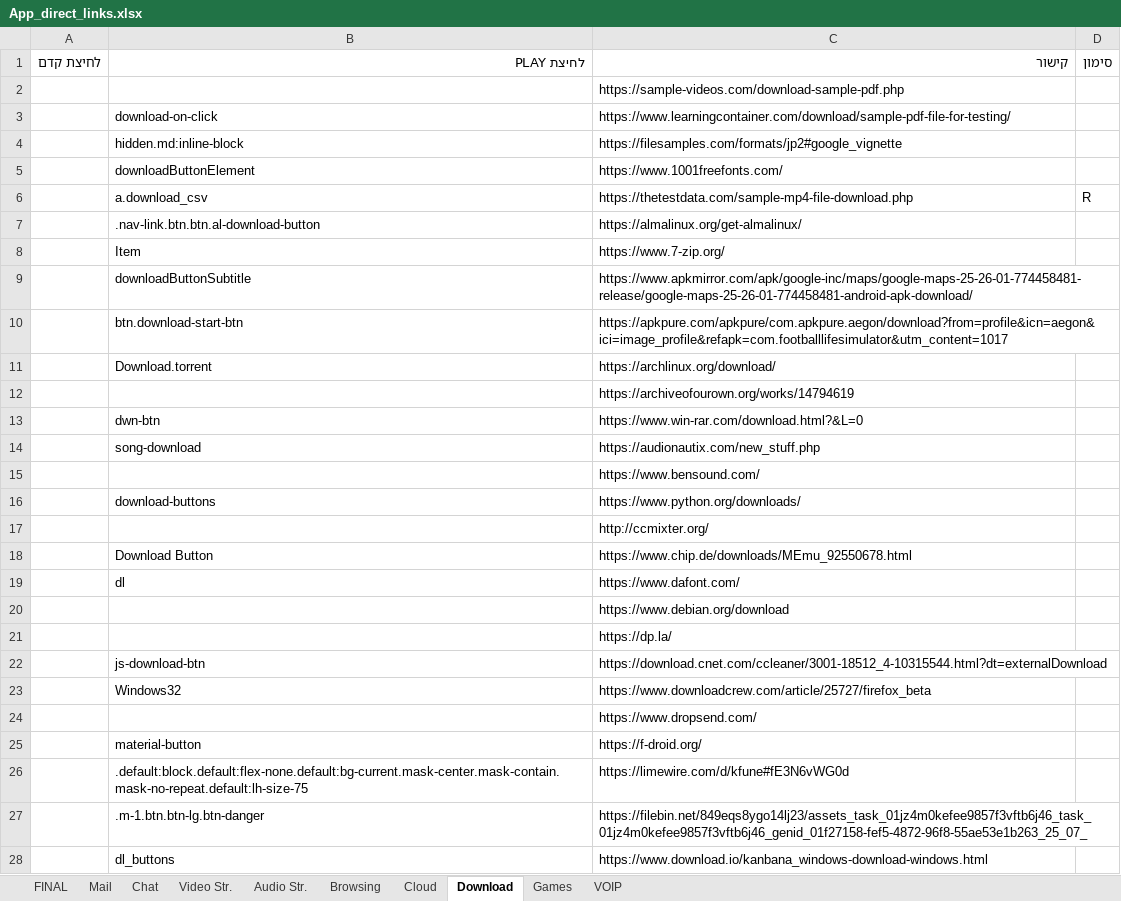
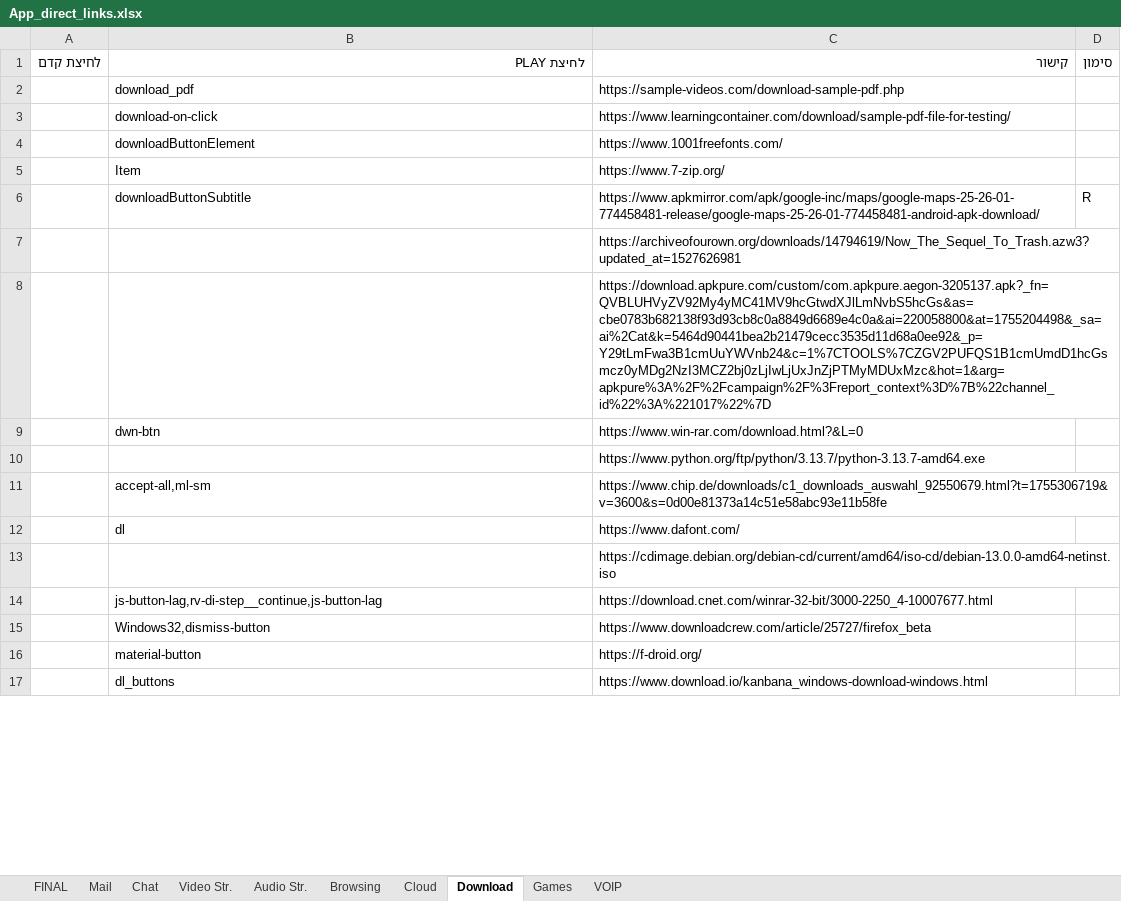
Before and after one commit to yaelrosen77/Final_Project, an Excel workbook: Crawler/App_direct_links.xlsx, sheet Download, drawn as a sheet; only a part is shown; values as stored, in another font and other column widths than the file's, no cell formats; removed rows and columns are numbered as before the commit, all else as after; the diff covers the shown part only; the diff names each change by its address in the sheet, - before the commit and + after, or states it on an @@ line.

Commit message:
merging links

```diff
--- a/Crawler/App_direct_links.xlsx (sheet Download)
+++ b/Crawler/App_direct_links.xlsx (sheet Download)
-B2 (לחיצת PLAY): (empty)
+B2 (לחיצת PLAY): download_pdf
-row 4:  | hidden.md:inline-block | https://filesamples.com/formats/jp2#google_vignette
-row 6:  | a.download_csv | https://thetestdata.com/sample-mp4-file-download.php | R
-row 7:  | .nav-link.btn.btn.al-download-button | https://almalinux.org/get-almalinux/
-D6 (סימון): (empty)
+D6 (סימון): R
-row 10:  | btn.download-start-btn | https://apkpure.com/apkpure/com.apkpure.aegon/download?from=profile&icn=aegon&ici=image_profile&refapk=com.footballlifesimulator&utm_content=1017
-row 11:  | Download.torrent | https://archlinux.org/download/
-C7 (קישור): https://archiveofourown.org/works/14794619
+C7 (קישור): https://archiveofourown.org/downloads/14794619/Now_The_Sequel_To_Trash.azw3?updated_at=1527626981
+row 8:  |  | https://download.apkpure.com/custom/com.apkpure.aegon-3205137.apk?_fn=QVBLUHVyZV92My4yMC41MV9hcGtwdXJlLmNvbS5hcGs&as=cbe0783b682138f93d93cb8c0a8849d6689e4c0a&ai=220058800&at=1755204498&_sa=ai%2Cat&k=5464d90441bea2b21479cecc3535d11d68a0ee92&_p=Y29tLmFwa3B1cmUuYWVnb24&c=1%7CTOOLS%7CZGV2PUFQS1B1cmUmdD1hcGsmcz0yMDg2NzI3MCZ2bj0zLjIwLjUxJnZjPTMyMDUxMzc&hot=1&arg=apkpure%3A%2F%2Fcampaign%2F%3Freport_context%3D%7B%22channel_id%22%3A%221017%22%7D
-row 14:  | song-download | https://audionautix.com/new_stuff.php
-C10 (קישור): https://www.bensound.com/
+C10 (קישור): https://www.python.org/ftp/python/3.13.7/python-3.13.7-amd64.exe
-row 16:  | download-buttons | https://www.python.org/downloads/
-row 17:  |  | http://ccmixter.org/
-row 18:  | Download Button | https://www.chip.de/downloads/MEmu_92550678.html
+row 11:  | accept-all,ml-sm | https://www.chip.de/downloads/c1_downloads_auswahl_92550679.html?t=1755306719&v=3600&s=0d00e81373a14c51e58abc93e11b58fe
-C13 (קישור): https://www.debian.org/download
+C13 (קישור): https://cdimage.debian.org/debian-cd/current/amd64/iso-cd/debian-13.0.0-amd64-netinst.iso
-row 21:  |  | https://dp.la/
-row 22:  | js-download-btn | https://download.cnet.com/ccleaner/3001-18512_4-10315544.html?dt=externalDownload
+row 14:  | js-button-lag,rv-di-step__continue,js-button-lag | https://download.cnet.com/winrar-32-bit/3000-2250_4-10007677.html
-B15 (לחיצת PLAY): Windows32
+B15 (לחיצת PLAY): Windows32,dismiss-button
-row 24:  |  | https://www.dropsend.com/
-row 26:  | .default:block.default:flex-none.default:bg-current.mask-center.mask-contain.mask-no-repeat.default:lh-size-75 | https://limewire.com/d/kfune#fE3N6vWG0d
-row 27:  | .m-1.btn.btn-lg.btn-danger | https://filebin.net/849eqs8ygo14lj23/assets_task_01jz4m0kefee9857f3vftb6j46_task_01jz4m0kefee9857f3vftb6j46_genid_01f27158-fef5-4872-96f8-55ae53e1b263_25_07_
```
Also changed, not shown: 32 added rows, 57 removed rows and 60 edited cells elsewhere in this sheet, sheet Cloud, cell formats, 3 other files.
